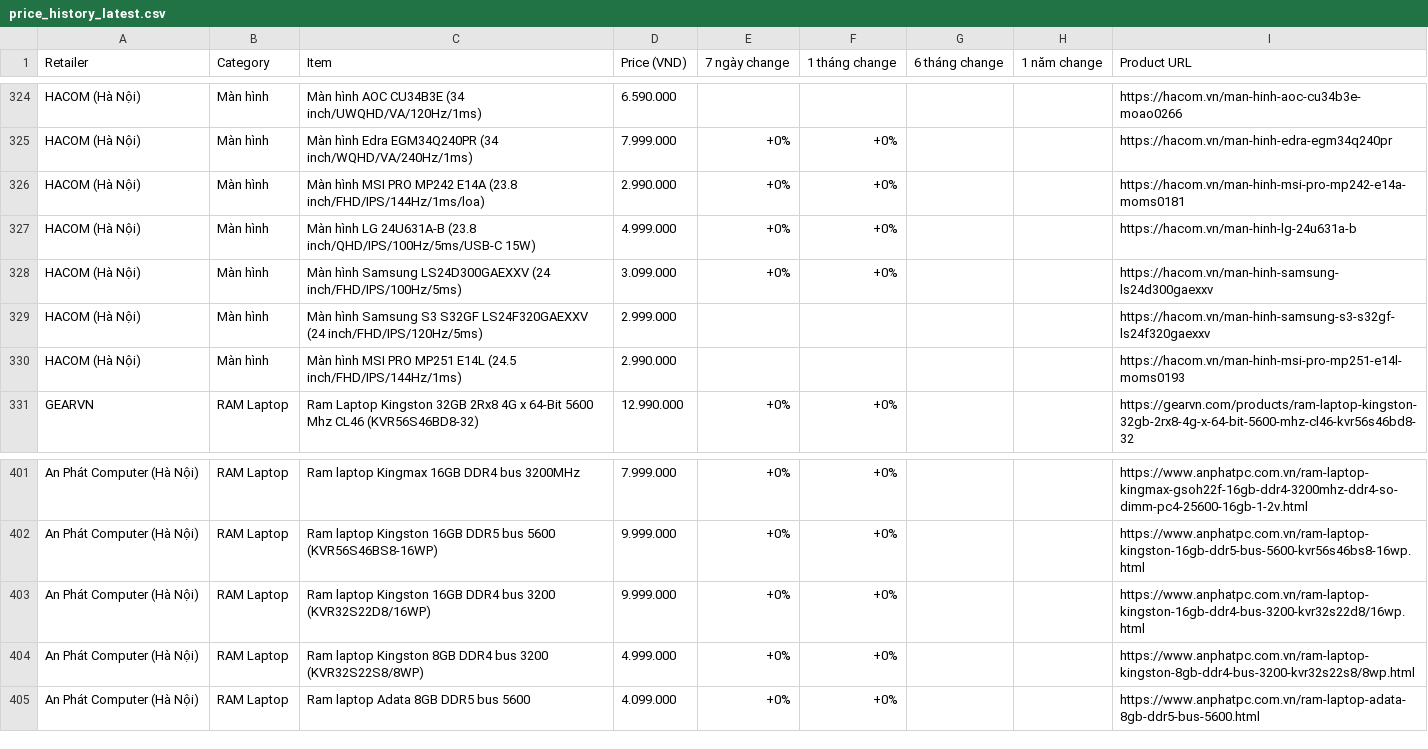
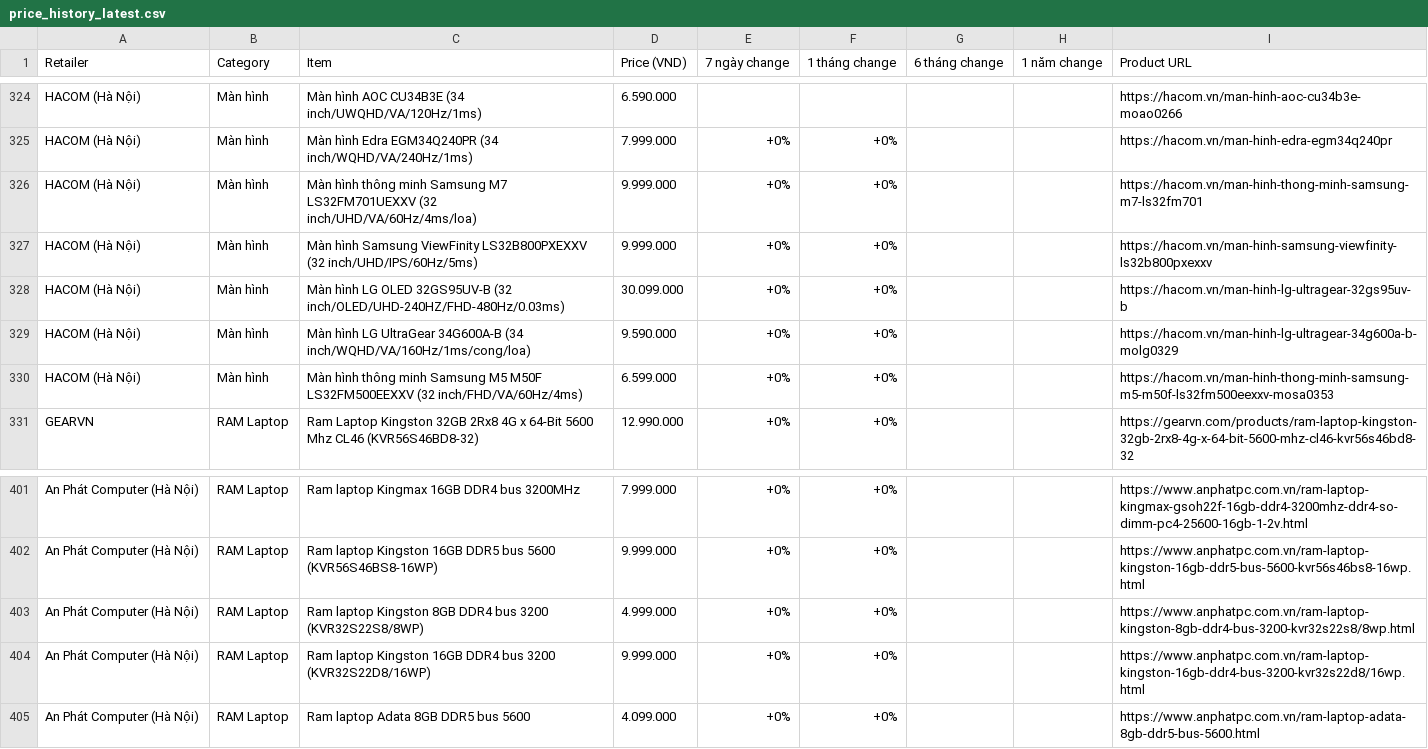
Before and after one commit to tuongphanbase-stack/tech-price-mailer, a CSV file: docs/price_history_latest.csv, drawn as a sheet; only a part is shown, gaps mark what is left out.

```diff
--- a/docs/price_history_latest.csv
+++ b/docs/price_history_latest.csv
@@ -325,7 +325,7 @@ HACOM (Hà Nội),Màn hình,Màn hình AOC CU34B3E (34 inch/UWQHD/VA/120Hz/1ms)
 HACOM (Hà Nội),Màn hình,Màn hình Edra EGM34Q240PR (34 inch/WQHD/VA/240Hz/1ms),7.999.000,+0%,+0%,,,https://hacom.vn/man-hinh-edra-egm34q240pr
-HACOM (Hà Nội),Màn hình,Màn hình MSI PRO MP242 E14A (23.8 inch/FHD/IPS/144Hz/1ms/loa),2.990.000,+0%,+0%,,,https://hacom.vn/man-hinh-msi-pro-mp242-e14a-moms0181
-HACOM (Hà Nội),Màn hình,Màn hình LG 24U631A-B (23.8 inch/QHD/IPS/100Hz/5ms/USB-C 15W),4.999.000,+0%,+0%,,,https://hacom.vn/man-hinh-lg-24u631a-b
-HACOM (Hà Nội),Màn hình,Màn hình Samsung LS24D300GAEXXV (24 inch/FHD/IPS/100Hz/5ms),3.099.000,+0%,+0%,,,https://hacom.vn/man-hinh-samsung-ls24d300gaexxv
-HACOM (Hà Nội),Màn hình,Màn hình Samsung S3 S32GF LS24F320GAEXXV (24 inch/FHD/IPS/120Hz/5ms),2.999.000,,,,,https://hacom.vn/man-hinh-samsung-s3-s32gf-ls24f320gaexxv
-HACOM (Hà Nội),Màn hình,Màn hình MSI PRO MP251 E14L (24.5 inch/FHD/IPS/144Hz/1ms),2.990.000,,,,,https://hacom.vn/man-hinh-msi-pro-mp251-e14l-moms0193
+HACOM (Hà Nội),Màn hình,Màn hình thông minh Samsung M7 LS32FM701UEXXV (32 inch/UHD/VA/60Hz/4ms/loa),9.999.000,+0%,+0%,,,https://hacom.vn/man-hinh-thong-minh-samsung-m7-ls32fm701
+HACOM (Hà Nội),Màn hình,Màn hình Samsung ViewFinity LS32B800PXEXXV (32 inch/UHD/IPS/60Hz/5ms),9.999.000,+0%,+0%,,,https://hacom.vn/man-hinh-samsung-viewfinity-ls32b800pxexxv
+HACOM (Hà Nội),Màn hình,Màn hình LG OLED 32GS95UV-B (32 inch/OLED/UHD-240HZ/FHD-480Hz/0.03ms),30.099.000,+0%,+0%,,,https://hacom.vn/man-hinh-lg-ultragear-32gs95uv-b
+HACOM (Hà Nội),Màn hình,Màn hình LG UltraGear 34G600A-B (34 inch/WQHD/VA/160Hz/1ms/cong/loa),9.590.000,+0%,+0%,,,https://hacom.vn/man-hinh-lg-ultragear-34g600a-b-molg0329
+HACOM (Hà Nội),Màn hình,Màn hình thông minh Samsung M5 M50F LS32FM500EEXXV (32 inch/FHD/VA/60Hz/4ms),6.599.000,+0%,+0%,,,https://hacom.vn/man-hinh-thong-minh-samsung-m5-m50f-ls32fm500eexxv-mosa0353
 GEARVN,RAM Laptop,Ram Laptop Kingston 32GB 2Rx8 4G x 64-Bit 5600 Mhz CL46 (KVR56S46BD8-32),12.990.000,+0%,+0%,,,https://gearvn.com/products/ram-laptop-kingston-32gb-2rx8-4g-x-64-bit-5600-mhz-cl46-kvr56s46bd8-32
@@ -402,4 +402,4 @@ An Phát Computer (Hà Nội),RAM Laptop,Ram laptop Kingmax 16GB DDR4 bus 3200MH
 An Phát Computer (Hà Nội),RAM Laptop,Ram laptop Kingston 16GB DDR5 bus 5600 (KVR56S46BS8-16WP),9.999.000,+0%,+0%,,,https://www.anphatpc.com.vn/ram-laptop-kingston-16gb-ddr5-bus-5600-kvr56s46bs8-16wp.html
+An Phát Computer (Hà Nội),RAM Laptop,Ram laptop Kingston 8GB DDR4 bus 3200 (KVR32S22S8/8WP),4.999.000,+0%,+0%,,,https://www.anphatpc.com.vn/ram-laptop-kingston-8gb-ddr4-bus-3200-kvr32s22s8/8wp.html
 An Phát Computer (Hà Nội),RAM Laptop,Ram laptop Kingston 16GB DDR4 bus 3200 (KVR32S22D8/16WP),9.999.000,+0%,+0%,,,https://www.anphatpc.com.vn/ram-laptop-kingston-16gb-ddr4-bus-3200-kvr32s22d8/16wp.html
-An Phát Computer (Hà Nội),RAM Laptop,Ram laptop Kingston 8GB DDR4 bus 3200 (KVR32S22S8/8WP),4.999.000,+0%,+0%,,,https://www.anphatpc.com.vn/ram-laptop-kingston-8gb-ddr4-bus-3200-kvr32s22s8/8wp.html
 An Phát Computer (Hà Nội),RAM Laptop,Ram laptop Adata 8GB DDR5 bus 5600,4.099.000,+0%,+0%,,,https://www.anphatpc.com.vn/ram-laptop-adata-8gb-ddr5-bus-5600.html
```
Also changed, not shown: 3 other files.
